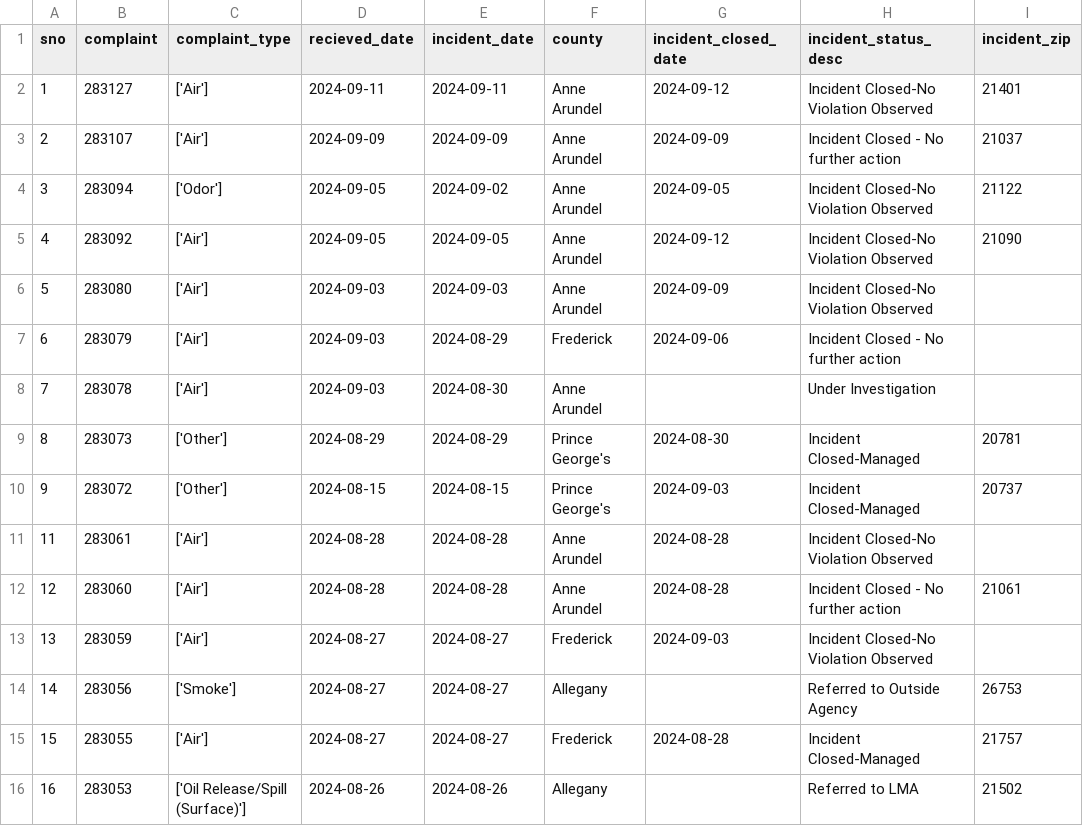
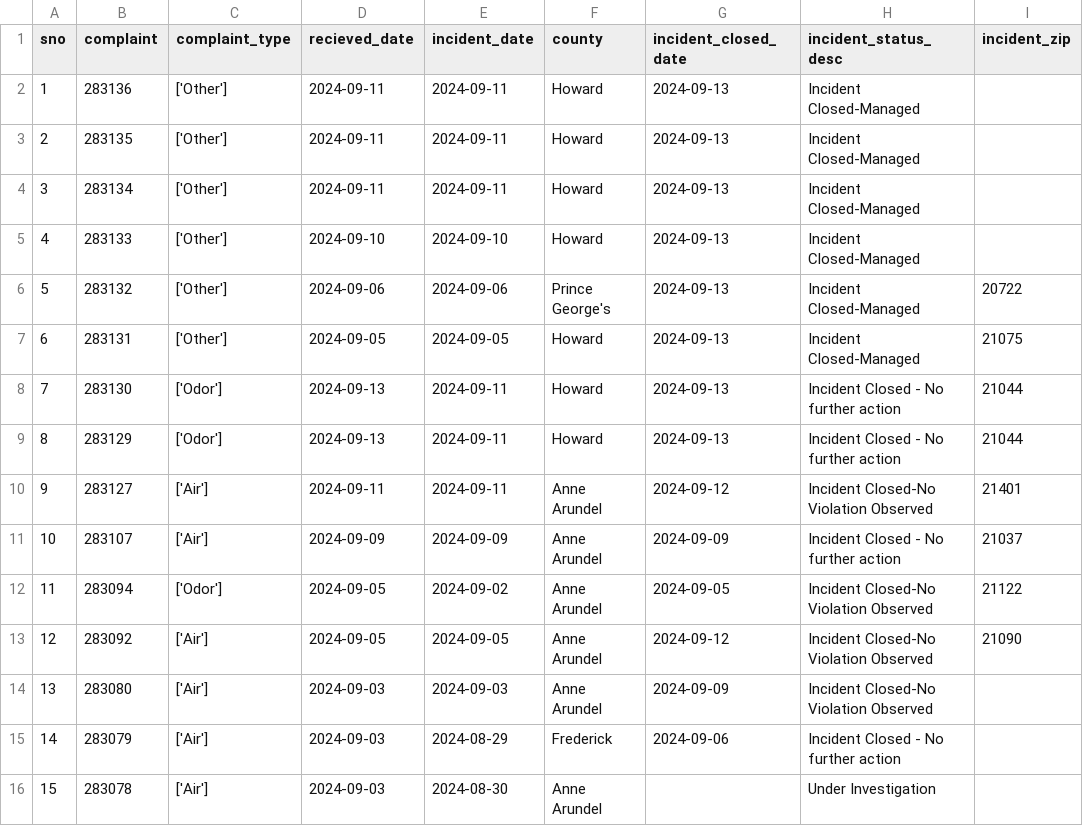
Before and after one commit to sandrafish/live-nicar-pipeline, a CSV file: exported_data/all_complaints.csv, drawn as a sheet; only a part is shown; the shorter side is filled out with more unchanged rows; addresses are those after the commit; the diff names each change by its address in the sheet, - before the commit and + after, or states it on an @@ line.

Commit message:
Automated commit from GitHub Actions

```diff
--- a/exported_data/all_complaints.csv
+++ b/exported_data/all_complaints.csv
+row 2: 1 | 283136 | ['Other'] | 2024-09-11 | 2024-09-11 | Howard | 2024-09-13 | Incident Closed-Managed
+row 3: 2 | 283135 | ['Other'] | 2024-09-11 | 2024-09-11 | Howard | 2024-09-13 | Incident Closed-Managed
+row 4: 3 | 283134 | ['Other'] | 2024-09-11 | 2024-09-11 | Howard | 2024-09-13 | Incident Closed-Managed
+row 5: 4 | 283133 | ['Other'] | 2024-09-10 | 2024-09-10 | Howard | 2024-09-13 | Incident Closed-Managed
+row 6: 5 | 283132 | ['Other'] | 2024-09-06 | 2024-09-06 | Prince George's | 2024-09-13 | Incident Closed-Managed | 20722
+row 7: 6 | 283131 | ['Other'] | 2024-09-05 | 2024-09-05 | Howard | 2024-09-13 | Incident Closed-Managed | 21075
+row 8: 7 | 283130 | ['Odor'] | 2024-09-13 | 2024-09-11 | Howard | 2024-09-13 | Incident Closed - No further action | 21044
+row 9: 8 | 283129 | ['Odor'] | 2024-09-13 | 2024-09-11 | Howard | 2024-09-13 | Incident Closed - No further action | 21044
@@ column A (sno) renumbered from row 10 down @@
```
Also changed, not shown: exported_data/complaint_type_frequency.csv, exported_data/invalid_counties.csv, 1 other file.
